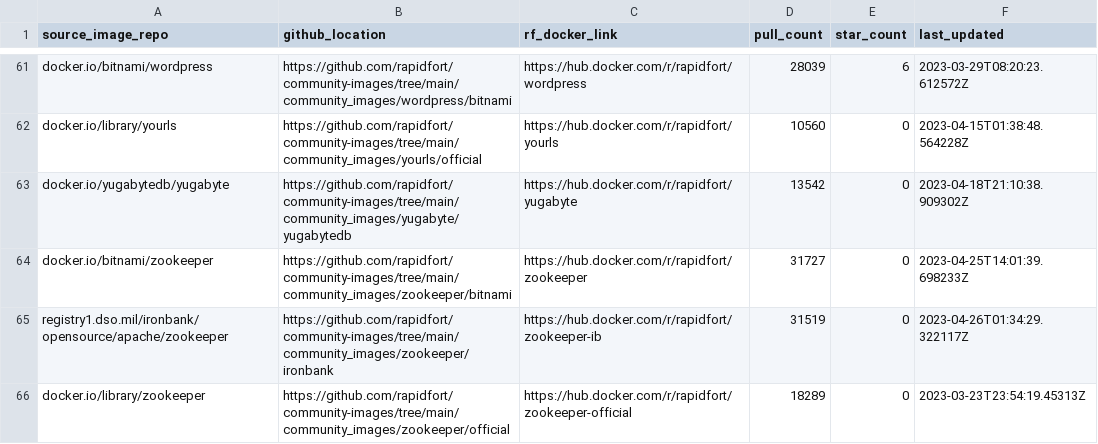
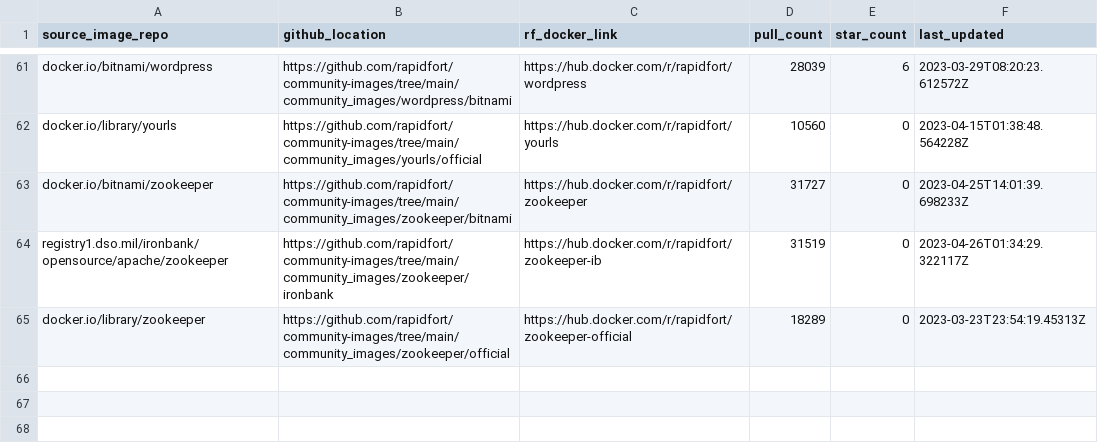
Before and after one commit to mridul549/community-images, a CSV file: frontrow.csv, drawn as a sheet; only a part is shown, gaps mark what is left out.

Commit message:
Removed failed images (#303)
Signed-off-by: Anmol Virdi <anmolvirdi70@gmail.com>

```diff
--- a/frontrow.csv
+++ b/frontrow.csv
@@ -62,3 +62,2 @@ docker.io/bitnami/wordpress,https://github.com/rapidfort/community-images/tree/m
 docker.io/library/yourls,https://github.com/rapidfort/community-images/tree/main/community_images/yourls/official,https://hub.docker.com/r/rapidfort/yourls,10560,0,2023-04-15T01:38:48.564228Z
-docker.io/yugabytedb/yugabyte,https://github.com/rapidfort/community-images/tree/main/community_images/yugabyte/yugabytedb,https://hub.docker.com/r/rapidfort/yugabyte,13542,0,2023-04-18T21:10:38.909302Z
 docker.io/bitnami/zookeeper,https://github.com/rapidfort/community-images/tree/main/community_images/zookeeper/bitnami,https://hub.docker.com/r/rapidfort/zookeeper,31727,0,2023-04-25T14:01:39.698233Z
```
Also changed, not shown: 7 other files.
